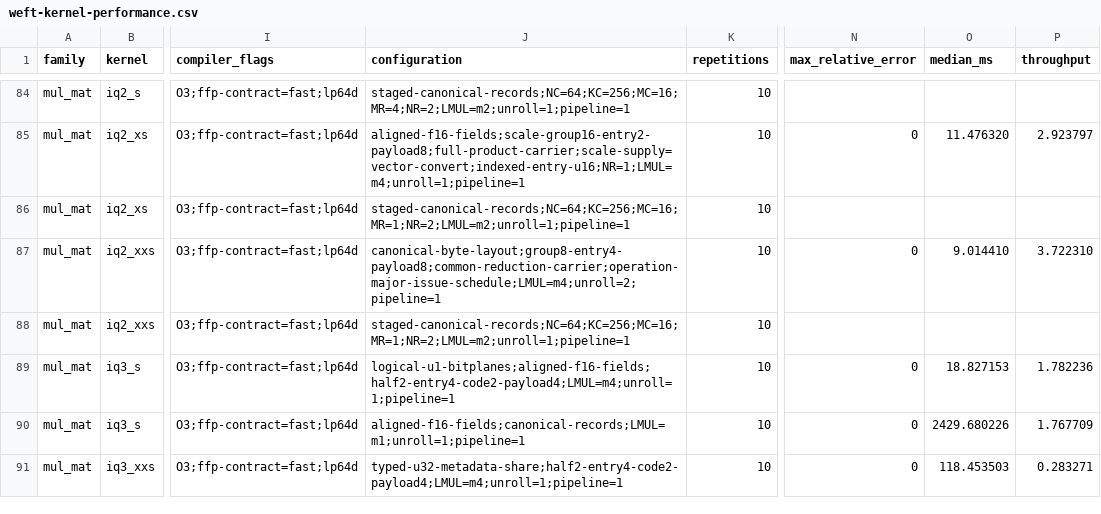
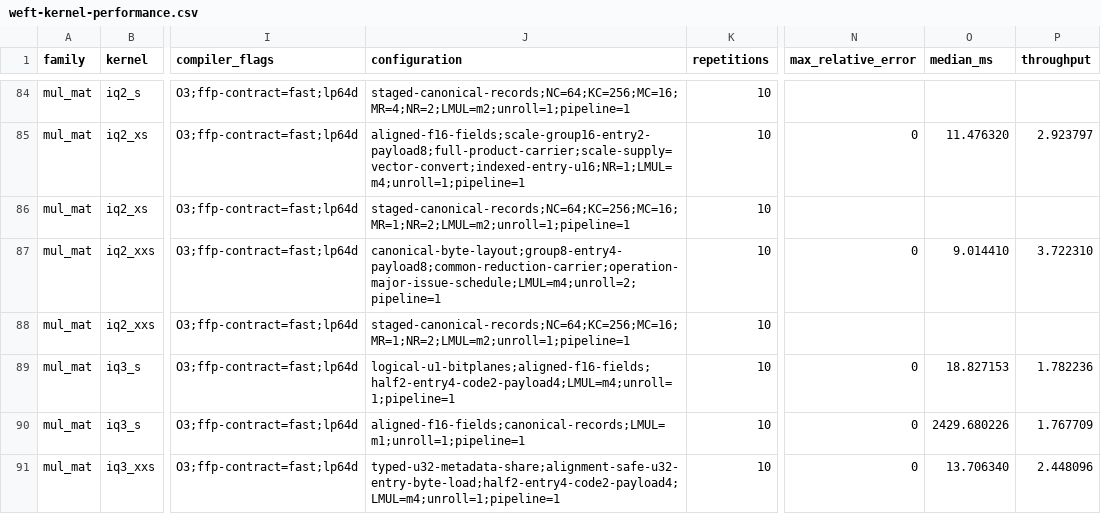
Before and after one commit to zzyu5/Weft, a CSV file: report/weft-kernel-performance.csv, drawn as a sheet; only a part is shown, gaps mark what is left out; the diff covers the shown part only; the diff names each change by its address in the sheet, - before the commit and + after, or states it on an @@ line.

Commit message:
Make encoded entry loads alignment-safe

```diff
--- a/report/weft-kernel-performance.csv
+++ b/report/weft-kernel-performance.csv
-J91 (configuration): typed-u32-metadata-share;half2-entry4-code2-payload4;LMUL=m4;unroll=1;pipeline=1
+J91 (configuration): typed-u32-metadata-share;alignment-safe-u32-entry-byte-load;half2-entry4-code2-payload4;LMUL=m4;unroll=1;pipeline=1
-O91 (median_ms): 118.453503
+O91 (median_ms): 13.706340
-P91 (throughput): 0.283271
+P91 (throughput): 2.448096
```
Also changed, not shown: 28 edited cells elsewhere in this file, 5 other files.
